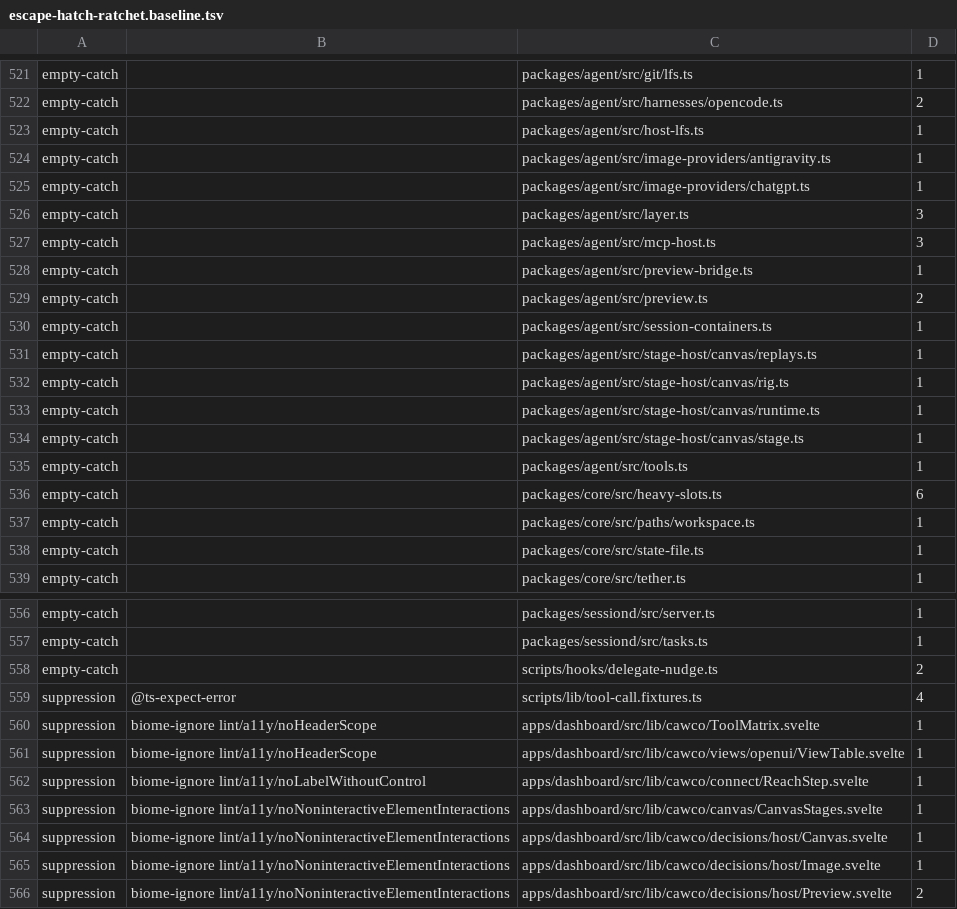
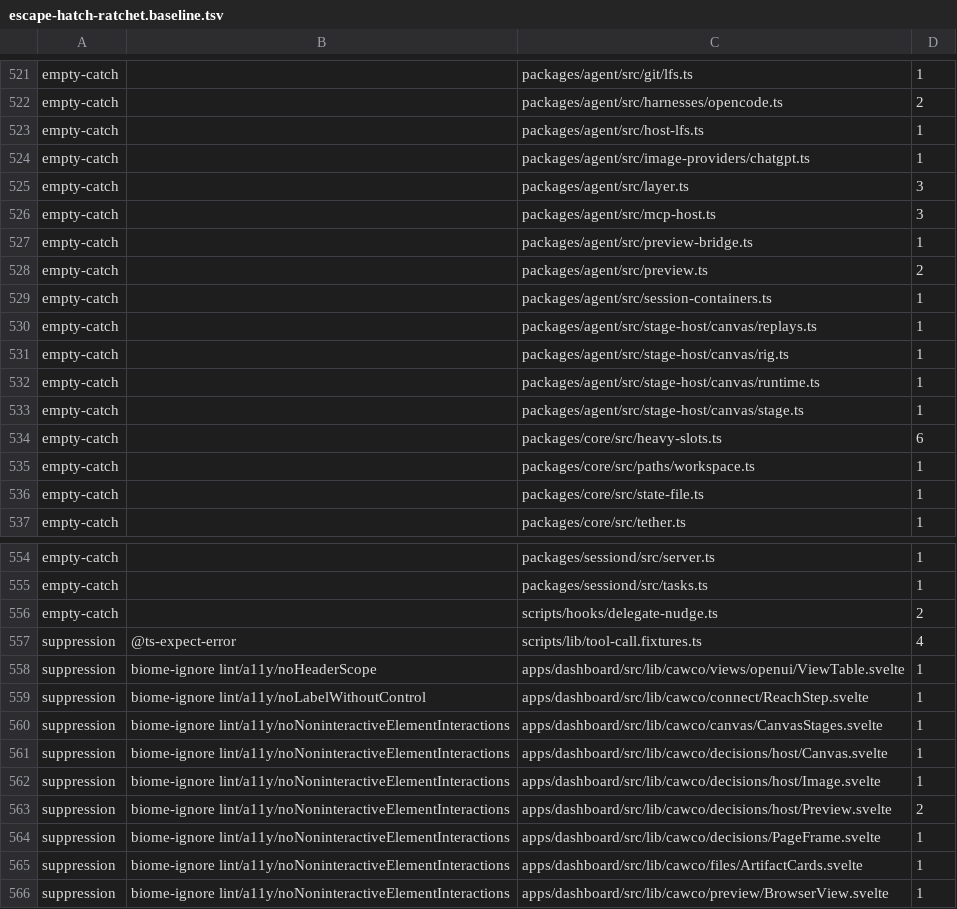
Before and after one commit to Bewinxed/cawco, a TSV file: scripts/escape-hatch-ratchet.baseline.tsv, drawn as a sheet; only a part is shown, gaps mark what is left out; the shorter side is filled out with more unchanged rows; the diff names each change by its address in the sheet, - before the commit and + after, or states it on an @@ line.

```diff
--- a/scripts/escape-hatch-ratchet.baseline.tsv
+++ b/scripts/escape-hatch-ratchet.baseline.tsv
-row 524: empty-catch |  | packages/agent/src/image-providers/antigravity.ts | 1
-row 535: empty-catch |  | packages/agent/src/tools.ts | 1
-row 560: suppression | biome-ignore lint/a11y/noHeaderScope | apps/dashboard/src/lib/cawco/ToolMatrix.svelte | 1
```
Also changed, not shown: 47 other files.
